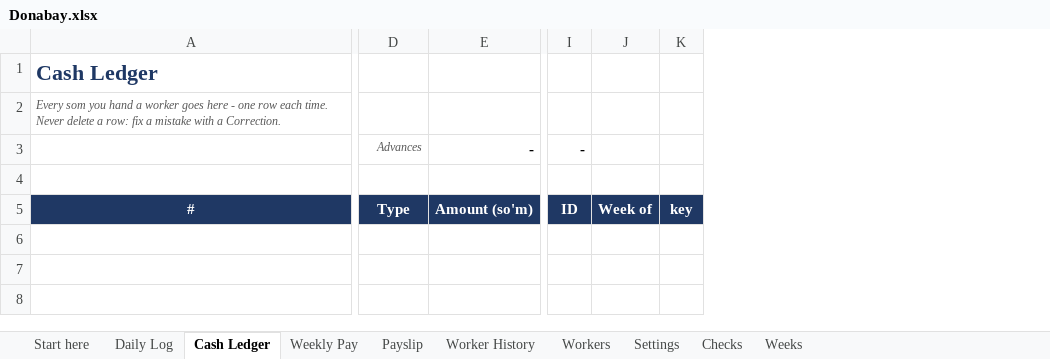
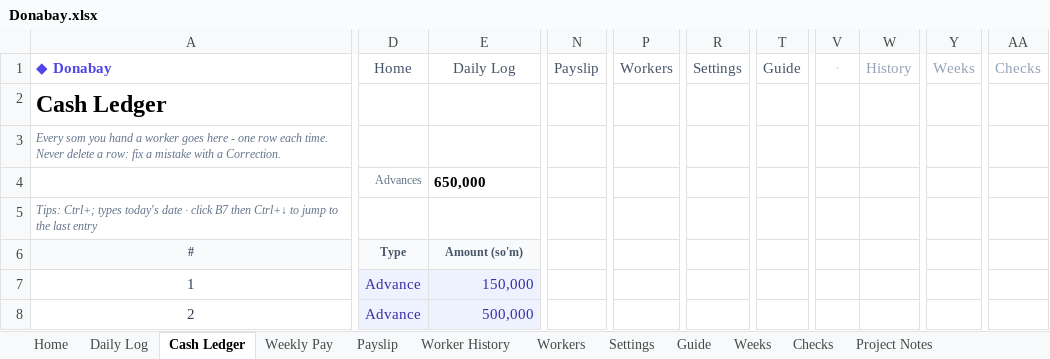
Before and after one commit to azizdadabaev/AkhiSal, an Excel workbook: Donabay.xlsx, sheet Cash Ledger, drawn as a sheet; only a part is shown, gaps mark what is left out; values as stored, in another font and other column widths than the file's, no borders; charts and pictures and conditional formats not drawn; removed rows and columns are numbered as before the commit, all else as after; rows hold the shown columns only; the diff covers the shown part only; the diff names each change by its address in the sheet, - before the commit and + after, or states it on an @@ line.

```diff
--- a/Donabay.xlsx (sheet Cash Ledger)
+++ b/Donabay.xlsx (sheet Cash Ledger)
-sheet tab: Start here
+sheet tab: Guide
+sheet tab: Home
+sheet tab: Project Notes
@@ sheet tab order changed: Home | Daily Log | Cash Ledger | Weekly Pay | Payslip | Worker History | Workers | Settings | Guide | Weeks | Checks | Project Notes @@
@@ column I hidden, row 5: ID @@
@@ column J hidden, row 5: Week of @@
@@ column K hidden, row 5: key @@
+column N, empty
+column P, empty
+column R, empty
+column T, empty
+column V, empty
+column W, empty
+column Y, empty
+column AA, empty
+row 1: ◆ Donabay | Home | Daily Log | Payslip | Workers | Settings | Guide | · | History | Weeks | Checks
-A2 text colour: #1F3864
+A2 text colour: black, text size: larger
-A3 text colour: #595959
+A3 text colour: #64748B
-row 3:  | Advances | - | -
-row 4: (empty)
+row 4:  | Advances | 650,000
+row 5: Tips: Ctrl+; types today's date · click B7 then Ctrl+↓ to jump to the last entry
@@ A6:E6 fill: #1F3864 → #F8FAFC, text colour: #FFFFFF → #475569, text size: smaller @@
+row 7: 1 | Advance | 150,000
+row 8: 2 | Advance | 500,000
```
Also changed, not shown: 6 added columns and cell formats elsewhere in this sheet, sheet Daily Log, sheet Weeks, sheet Worker History, sheet Weekly Pay, sheet Payslip, sheet Settings, 3 more sheets, formulas that keep their value, hidden cells, charts or pictures, 5 other files.
